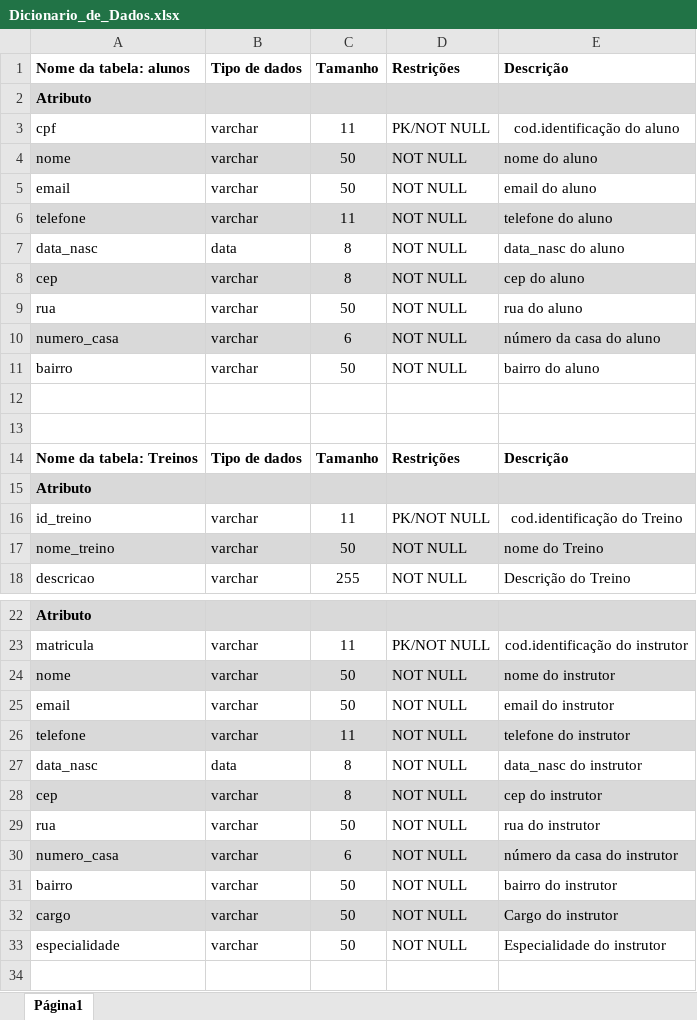
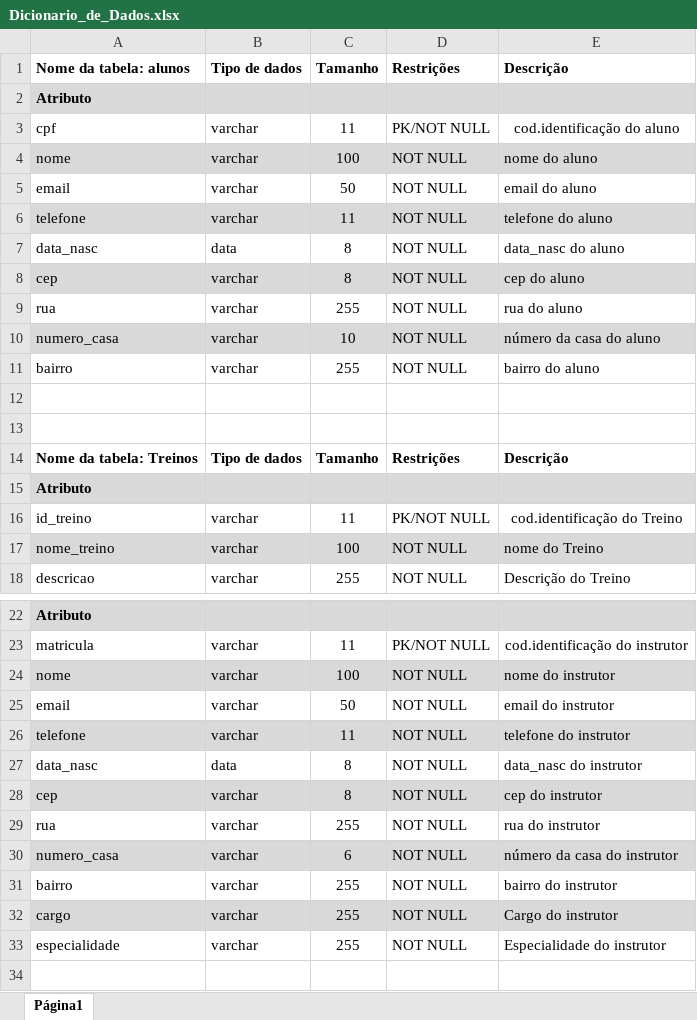
Before and after one commit to nicolasceccato/banco-de-dados2, an Excel workbook: trabalho parte 1/Dicionario_de_Dados.xlsx, sheet Página1, drawn as a sheet; only a part is shown, gaps mark what is left out; values as stored, in another font and other column widths than the file's, no borders; charts and pictures not drawn; the diff covers the shown part only; the diff names each change by its address in the sheet, - before the commit and + after, or states it on an @@ line.

Commit message:
Atualizando dicionário de dados

```diff
--- a/trabalho parte 1/Dicionario_de_Dados.xlsx (sheet Página1)
+++ b/trabalho parte 1/Dicionario_de_Dados.xlsx (sheet Página1)
-C4: 50
+C4: 100
-C9: 50
+C9: 255
-C10: 6
+C10: 10
-C11: 50
+C11: 255
-C17: 50
+C17: 100
-C24: 50
+C24: 100
-C29: 50
+C29: 255
-C31:C33: 50
+C31:C33: 255
```
Also changed, not shown: 1 edited cell elsewhere in this sheet.
